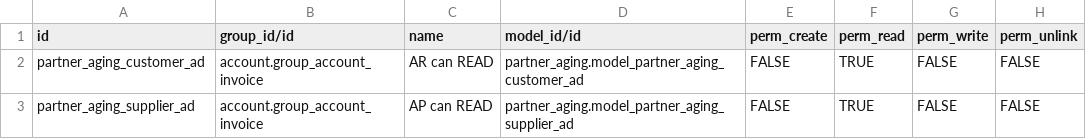
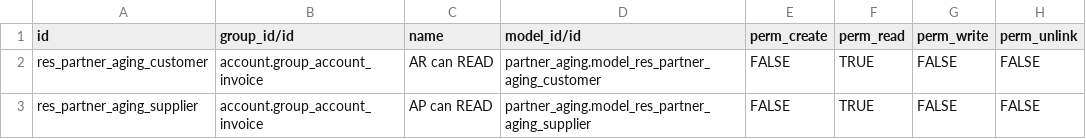
Before and after one commit to OCA/account-payment, a CSV file: partner_aging/security/ir.model.access.csv, drawn as a sheet.

```diff
--- a/partner_aging/security/ir.model.access.csv
+++ b/partner_aging/security/ir.model.access.csv
@@ -1,3 +1,3 @@
 id,group_id/id,name,model_id/id,perm_create,perm_read,perm_write,perm_unlink
-partner_aging_customer_ad,account.group_account_invoice,AR can READ,partner_aging.model_partner_aging_customer_ad,FALSE,TRUE,FALSE,FALSE
-partner_aging_supplier_ad,account.group_account_invoice,AP can READ,partner_aging.model_partner_aging_supplier_ad,FALSE,TRUE,FALSE,FALSE
+res_partner_aging_customer,account.group_account_invoice,AR can READ,partner_aging.model_res_partner_aging_customer,FALSE,TRUE,FALSE,FALSE
+res_partner_aging_supplier,account.group_account_invoice,AP can READ,partner_aging.model_res_partner_aging_supplier,FALSE,TRUE,FALSE,FALSE
```
Also changed, not shown: 9 other files.
